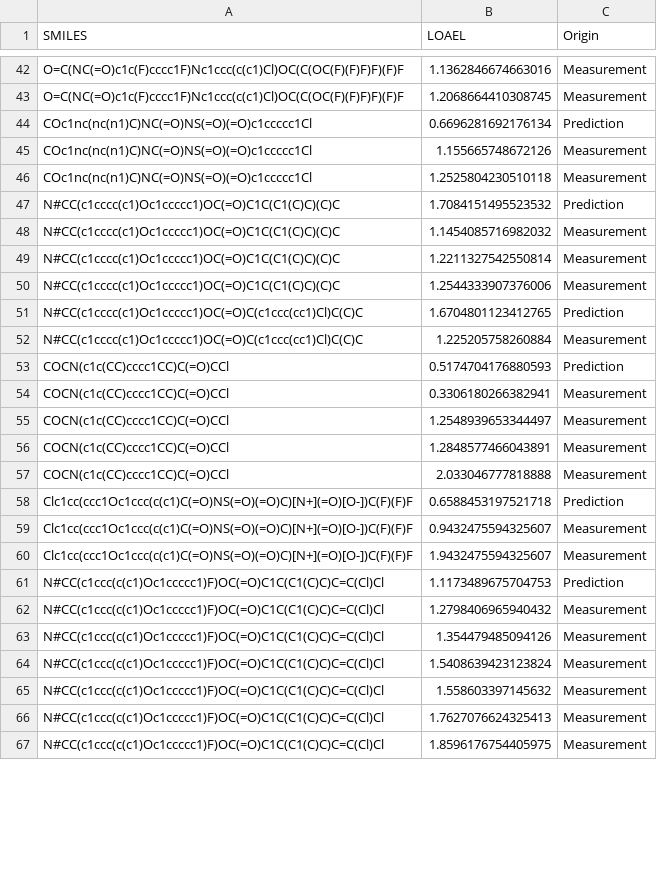
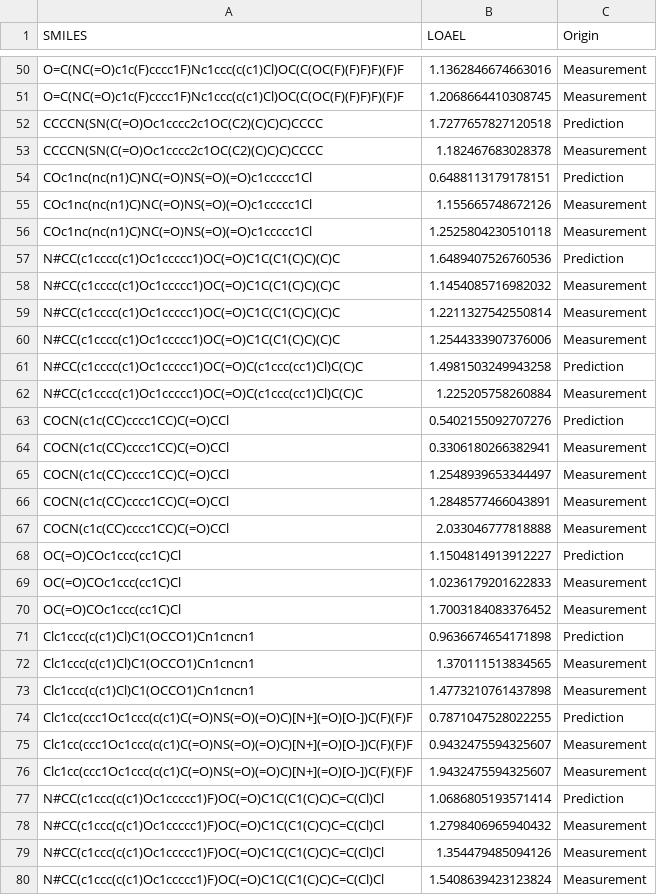
Before and after one commit to opentox/loael-paper, a CSV file: data/predictions-measurements.csv, drawn as a sheet; only a part is shown, gaps mark what is left out; the shorter side is filled out with more unchanged rows; the diff covers the shown part only.

```diff
--- a/data/predictions-measurements.csv
+++ b/data/predictions-measurements.csv
@@ -43,6 +51,8 @@ O=C(NC(=O)c1c(F)cccc1F)Nc1ccc(c(c1)Cl)OC(C(OC(F)(F)F)F)(F)F,1.1362846674663016,M
 O=C(NC(=O)c1c(F)cccc1F)Nc1ccc(c(c1)Cl)OC(C(OC(F)(F)F)F)(F)F,1.2068664410308745,Measurement
-COc1nc(nc(n1)C)NC(=O)NS(=O)(=O)c1ccccc1Cl,0.6696281692176134,Prediction
+CCCCN(SN(C(=O)Oc1cccc2c1OC(C2)(C)C)C)CCCC,1.7277657827120518,Prediction
+CCCCN(SN(C(=O)Oc1cccc2c1OC(C2)(C)C)C)CCCC,1.182467683028378,Measurement
+COc1nc(nc(n1)C)NC(=O)NS(=O)(=O)c1ccccc1Cl,0.6488113179178151,Prediction
 COc1nc(nc(n1)C)NC(=O)NS(=O)(=O)c1ccccc1Cl,1.155665748672126,Measurement
 COc1nc(nc(n1)C)NC(=O)NS(=O)(=O)c1ccccc1Cl,1.2525804230510118,Measurement
-N#CC(c1cccc(c1)Oc1ccccc1)OC(=O)C1C(C1(C)C)(C)C,1.7084151495523532,Prediction
+N#CC(c1cccc(c1)Oc1ccccc1)OC(=O)C1C(C1(C)C)(C)C,1.6489407526760536,Prediction
 N#CC(c1cccc(c1)Oc1ccccc1)OC(=O)C1C(C1(C)C)(C)C,1.1454085716982032,Measurement
@@ -50,5 +60,5 @@ N#CC(c1cccc(c1)Oc1ccccc1)OC(=O)C1C(C1(C)C)(C)C,1.2211327542550814,Measurement
 N#CC(c1cccc(c1)Oc1ccccc1)OC(=O)C1C(C1(C)C)(C)C,1.2544333907376006,Measurement
-N#CC(c1cccc(c1)Oc1ccccc1)OC(=O)C(c1ccc(cc1)Cl)C(C)C,1.6704801123412765,Prediction
+N#CC(c1cccc(c1)Oc1ccccc1)OC(=O)C(c1ccc(cc1)Cl)C(C)C,1.4981503249943258,Prediction
 N#CC(c1cccc(c1)Oc1ccccc1)OC(=O)C(c1ccc(cc1)Cl)C(C)C,1.225205758260884,Measurement
-COCN(c1c(CC)cccc1CC)C(=O)CCl,0.5174704176880593,Prediction
+COCN(c1c(CC)cccc1CC)C(=O)CCl,0.5402155092707276,Prediction
 COCN(c1c(CC)cccc1CC)C(=O)CCl,0.3306180266382941,Measurement
@@ -57,6 +67,12 @@ COCN(c1c(CC)cccc1CC)C(=O)CCl,1.2848577466043891,Measurement
 COCN(c1c(CC)cccc1CC)C(=O)CCl,2.033046777818888,Measurement
-Clc1cc(ccc1Oc1ccc(c(c1)C(=O)NS(=O)(=O)C)[N+](=O)[O-])C(F)(F)F,0.6588453197521718,Prediction
+OC(=O)COc1ccc(cc1C)Cl,1.1504814913912227,Prediction
+OC(=O)COc1ccc(cc1C)Cl,1.0236179201622833,Measurement
+OC(=O)COc1ccc(cc1C)Cl,1.7003184083376452,Measurement
+Clc1ccc(c(c1)Cl)C1(OCCO1)Cn1cncn1,0.9636674654171898,Prediction
+Clc1ccc(c(c1)Cl)C1(OCCO1)Cn1cncn1,1.370111513834565,Measurement
+Clc1ccc(c(c1)Cl)C1(OCCO1)Cn1cncn1,1.4773210761437898,Measurement
+Clc1cc(ccc1Oc1ccc(c(c1)C(=O)NS(=O)(=O)C)[N+](=O)[O-])C(F)(F)F,0.7871047528022255,Prediction
 Clc1cc(ccc1Oc1ccc(c(c1)C(=O)NS(=O)(=O)C)[N+](=O)[O-])C(F)(F)F,0.9432475594325607,Measurement
 Clc1cc(ccc1Oc1ccc(c(c1)C(=O)NS(=O)(=O)C)[N+](=O)[O-])C(F)(F)F,1.9432475594325607,Measurement
-N#CC(c1ccc(c(c1)Oc1ccccc1)F)OC(=O)C1C(C1(C)C)C=C(Cl)Cl,1.1173489675704753,Prediction
+N#CC(c1ccc(c(c1)Oc1ccccc1)F)OC(=O)C1C(C1(C)C)C=C(Cl)Cl,1.0686805193571414,Prediction
 N#CC(c1ccc(c(c1)Oc1ccccc1)F)OC(=O)C1C(C1(C)C)C=C(Cl)Cl,1.2798406965940432,Measurement
```
Also changed, not shown: 17 added rows and 20 edited cells elsewhere in this file, data/training-test-predictions.csv, data/training_log10-cv-0.csv, 15 other files.
